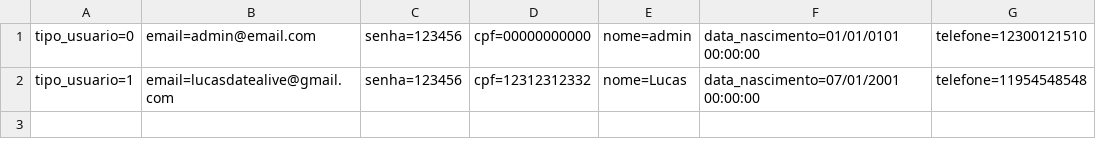
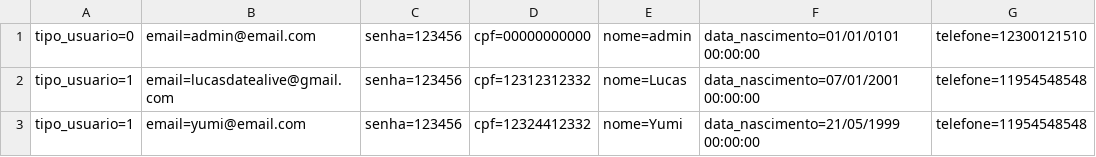
Before and after one commit to LucasPandolfi/exercicios-senai, a CSV file: MVC/Database/Cliente.csv, drawn as a sheet.

```diff
--- a/MVC/Database/Cliente.csv
+++ b/MVC/Database/Cliente.csv
@@ -2 +2,2 @@ tipo_usuario=0;email=admin@email.com;senha=123456;cpf=00000000000;nome=admin;dat
 tipo_usuario=1;email=lucasdatealive@gmail.com;senha=123456;cpf=12312312332;nome=Lucas;data_nascimento=07/01/2001 00:00:00;telefone=11954548548
+tipo_usuario=1;email=yumi@email.com;senha=123456;cpf=12324412332;nome=Yumi;data_nascimento=21/05/1999 00:00:00;telefone=11954548548
```
Also changed, not shown: MVC/Database/Agendamento.csv, 32 other files.
